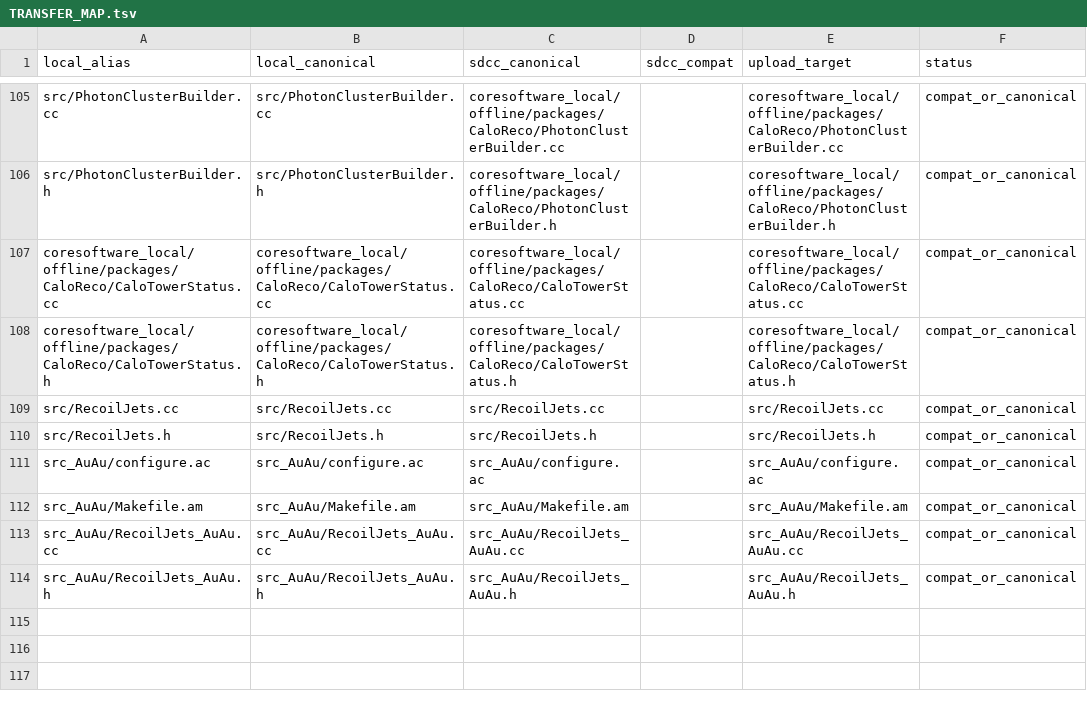
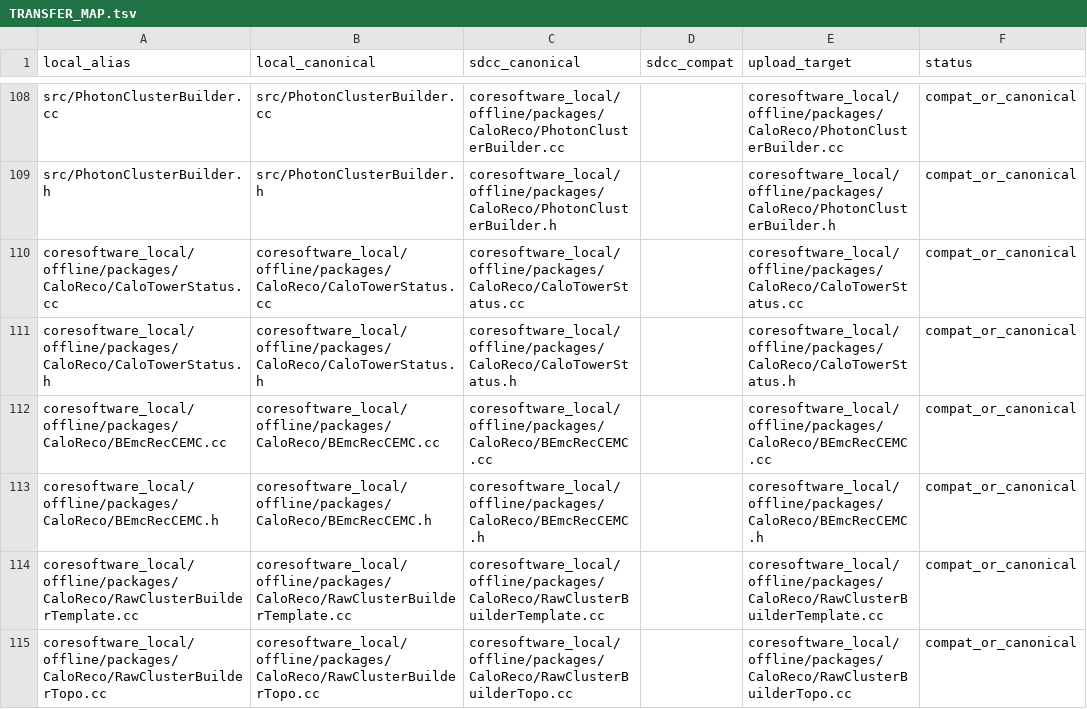
Before and after one commit to JustinBen0131/isolatedPhotonsAndRecoilJets, a TSV file: scripts/sdcc/TRANSFER_MAP.tsv, drawn as a sheet; only a part is shown, gaps mark what is left out; the shorter side is filled out with more unchanged rows; the diff covers the shown part only.

Commit message:
Finalize canonical PPG12 producer and SIM weighting contract

```diff
--- a/scripts/sdcc/TRANSFER_MAP.tsv
+++ b/scripts/sdcc/TRANSFER_MAP.tsv
@@ -108 +111,5 @@ coresoftware_local/offline/packages/CaloReco/CaloTowerStatus.cc	coresoftware_loc
 coresoftware_local/offline/packages/CaloReco/CaloTowerStatus.h	coresoftware_local/offline/packages/CaloReco/CaloTowerStatus.h	coresoftware_local/offline/packages/CaloReco/CaloTowerStatus.h		coresoftware_local/offline/packages/CaloReco/CaloTowerStatus.h	compat_or_canonical
+coresoftware_local/offline/packages/CaloReco/BEmcRecCEMC.cc	coresoftware_local/offline/packages/CaloReco/BEmcRecCEMC.cc	coresoftware_local/offline/packages/CaloReco/BEmcRecCEMC.cc		coresoftware_local/offline/packages/CaloReco/BEmcRecCEMC.cc	compat_or_canonical
+coresoftware_local/offline/packages/CaloReco/BEmcRecCEMC.h	coresoftware_local/offline/packages/CaloReco/BEmcRecCEMC.h	coresoftware_local/offline/packages/CaloReco/BEmcRecCEMC.h		coresoftware_local/offline/packages/CaloReco/BEmcRecCEMC.h	compat_or_canonical
+coresoftware_local/offline/packages/CaloReco/RawClusterBuilderTemplate.cc	coresoftware_local/offline/packages/CaloReco/RawClusterBuilderTemplate.cc	coresoftware_local/offline/packages/CaloReco/RawClusterBuilderTemplate.cc		coresoftware_local/offline/packages/CaloReco/RawClusterBuilderTemplate.cc	compat_or_canonical
+coresoftware_local/offline/packages/CaloReco/RawClusterBuilderTopo.cc	coresoftware_local/offline/packages/CaloReco/RawClusterBuilderTopo.cc	coresoftware_local/offline/packages/CaloReco/RawClusterBuilderTopo.cc		coresoftware_local/offline/packages/CaloReco/RawClusterBuilderTopo.cc	compat_or_canonical
```
Also changed, not shown: 5 added rows elsewhere in this file, 16 other files.
